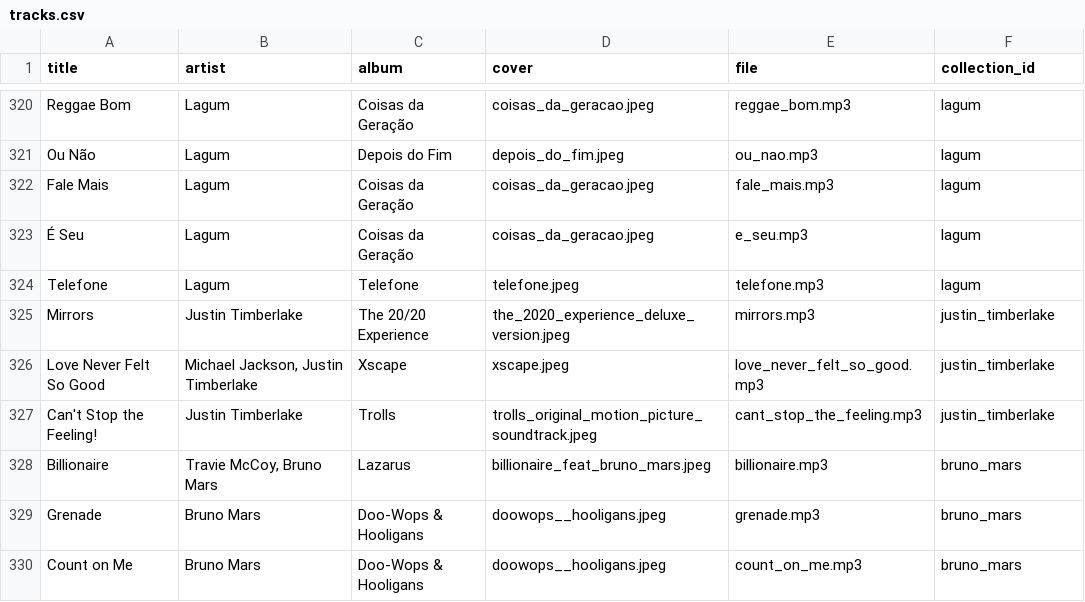
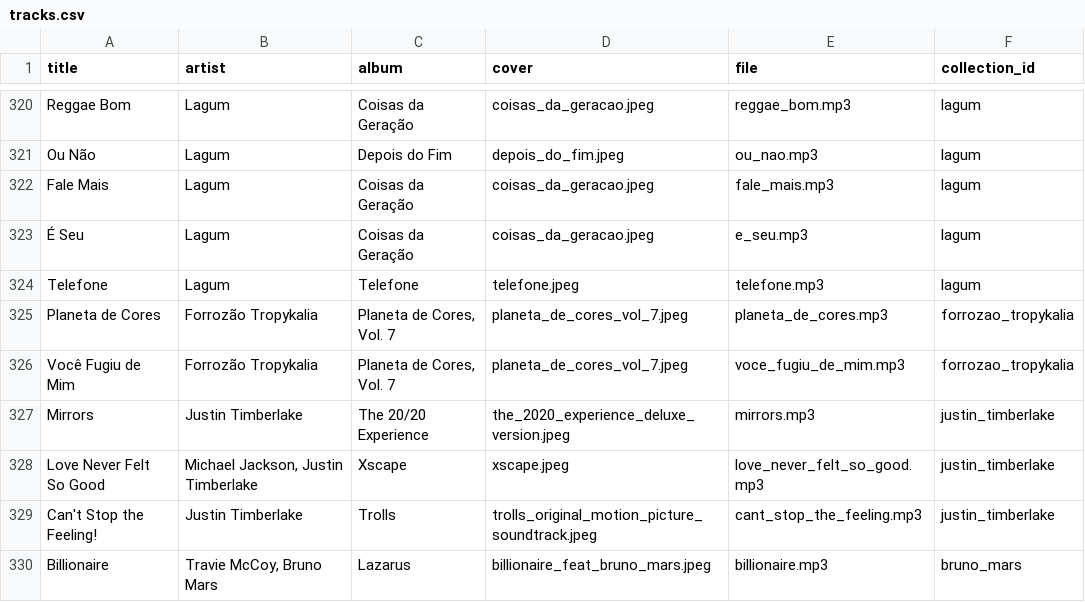
Before and after one commit to xmp3/settings, a CSV file: tracks.csv, drawn as a sheet; only a part is shown, gaps mark what is left out; the shorter side is filled out with more unchanged rows.

```diff
--- a/tracks.csv
+++ b/tracks.csv
@@ -324,2 +324,4 @@ Fale Mais,Lagum,Coisas da Geração,coisas_da_geracao.jpeg,fale_mais.mp3,lagum
 Telefone,Lagum,Telefone,telefone.jpeg,telefone.mp3,lagum
+Planeta de Cores,Forrozão Tropykalia,"Planeta de Cores, Vol. 7",planeta_de_cores_vol_7.jpeg,planeta_de_cores.mp3,forrozao_tropykalia
+Você Fugiu de Mim,Forrozão Tropykalia,"Planeta de Cores, Vol. 7",planeta_de_cores_vol_7.jpeg,voce_fugiu_de_mim.mp3,forrozao_tropykalia
 Mirrors,Justin Timberlake,The 20/20 Experience,the_2020_experience_deluxe_version.jpeg,mirrors.mp3,justin_timberlake
```
